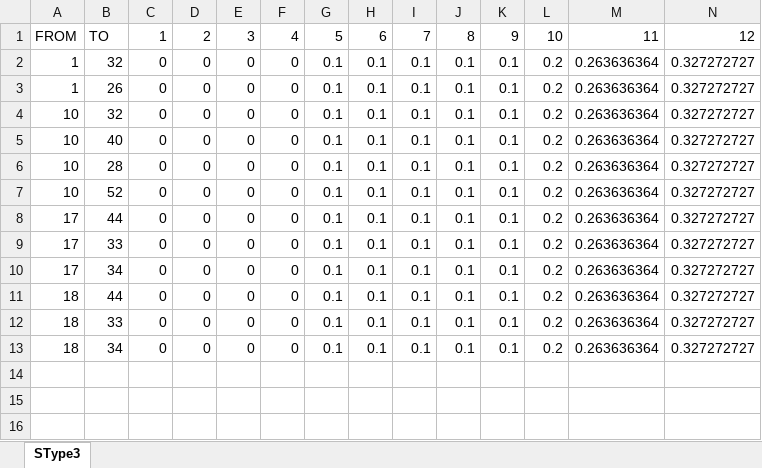
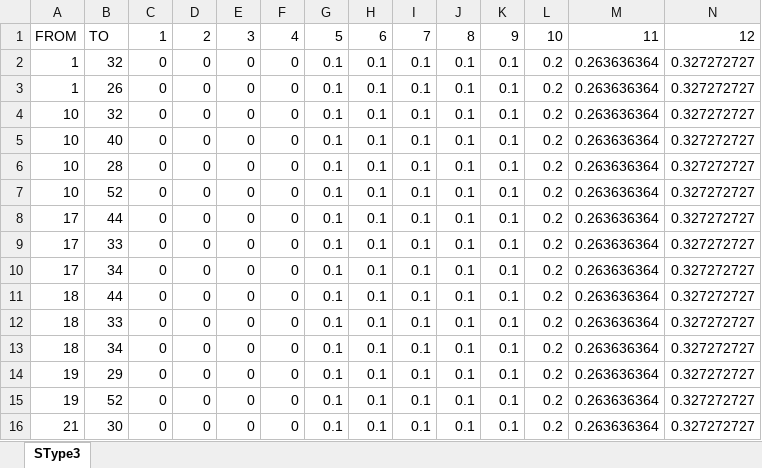
Before and after one commit to dewikiswani/RegEco-PADAGIMO-SOLUSI, an Excel workbook: SType3.xlsx, sheet SType3, drawn as a sheet; only a part is shown; values as stored, in another font and other column widths than the file's, no borders; rows hold the shown columns only; the diff names each change by its address in the sheet, - before the commit and + after, or states it on an @@ line.

```diff
--- a/SType3.xlsx (sheet SType3)
+++ b/SType3.xlsx (sheet SType3)
+row 14: 19 | 29 | 0 | 0 | 0 | 0 | 0.1 | 0.1 | 0.1 | 0.1 | 0.1 | 0.2 | 0.263636364 | 0.327272727
+row 15: 19 | 52 | 0 | 0 | 0 | 0 | 0.1 | 0.1 | 0.1 | 0.1 | 0.1 | 0.2 | 0.263636364 | 0.327272727
+row 16: 21 | 30 | 0 | 0 | 0 | 0 | 0.1 | 0.1 | 0.1 | 0.1 | 0.1 | 0.2 | 0.263636364 | 0.327272727
```
Also changed, not shown: DeskripsiSektor.xlsx, SType2.xlsx, 3 other files.
